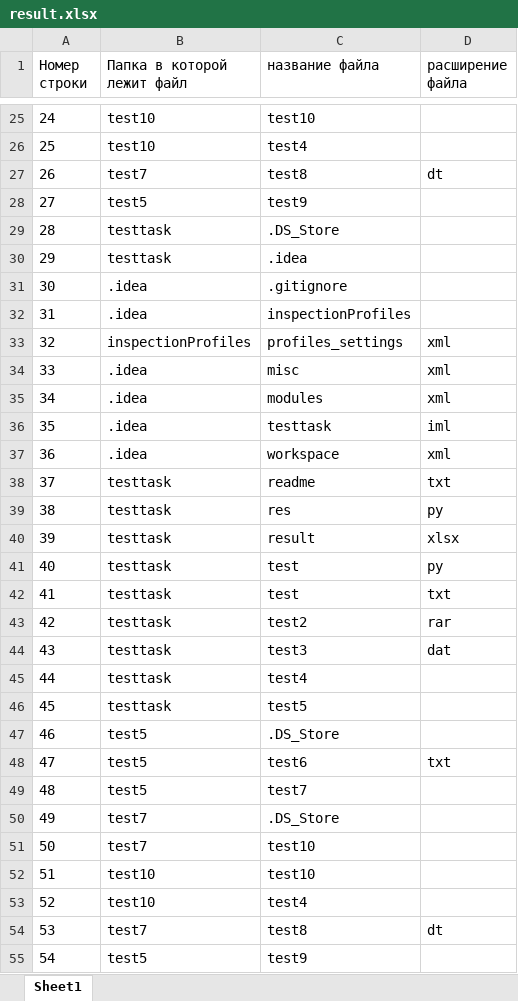
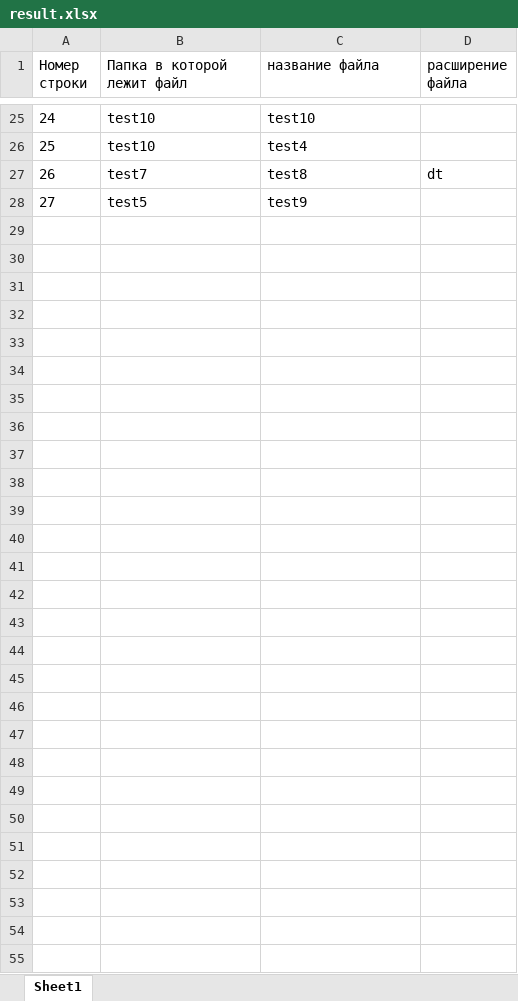
Before and after one commit to askartolegen/testtask, an Excel workbook: result.xlsx, sheet Sheet1, drawn as a sheet; only a part is shown, gaps mark what is left out; values as stored, in another font and other column widths than the file's, no borders; the diff names each change by its address in the sheet, - before the commit and + after, or states it on an @@ line.

```diff
--- a/result.xlsx (sheet Sheet1)
+++ b/result.xlsx (sheet Sheet1)
-row 29: 28 | testtask | .DS_Store
-row 30: 29 | testtask | .idea
-row 31: 30 | .idea | .gitignore
-row 32: 31 | .idea | inspectionProfiles
-row 33: 32 | inspectionProfiles | profiles_settings | xml
-row 34: 33 | .idea | misc | xml
-row 35: 34 | .idea | modules | xml
-row 36: 35 | .idea | testtask | iml
-row 37: 36 | .idea | workspace | xml
-row 38: 37 | testtask | readme | txt
-row 39: 38 | testtask | res | py
-row 40: 39 | testtask | result | xlsx
-row 41: 40 | testtask | test | py
-row 42: 41 | testtask | test | txt
-row 43: 42 | testtask | test2 | rar
-row 44: 43 | testtask | test3 | dat
-row 45: 44 | testtask | test4
-row 46: 45 | testtask | test5
-row 47: 46 | test5 | .DS_Store
-row 48: 47 | test5 | test6 | txt
-row 49: 48 | test5 | test7
-row 50: 49 | test7 | .DS_Store
-row 51: 50 | test7 | test10
-row 52: 51 | test10 | test10
-row 53: 52 | test10 | test4
-row 54: 53 | test7 | test8 | dt
-row 55: 54 | test5 | test9
```
Also changed, not shown: 1 other file.
